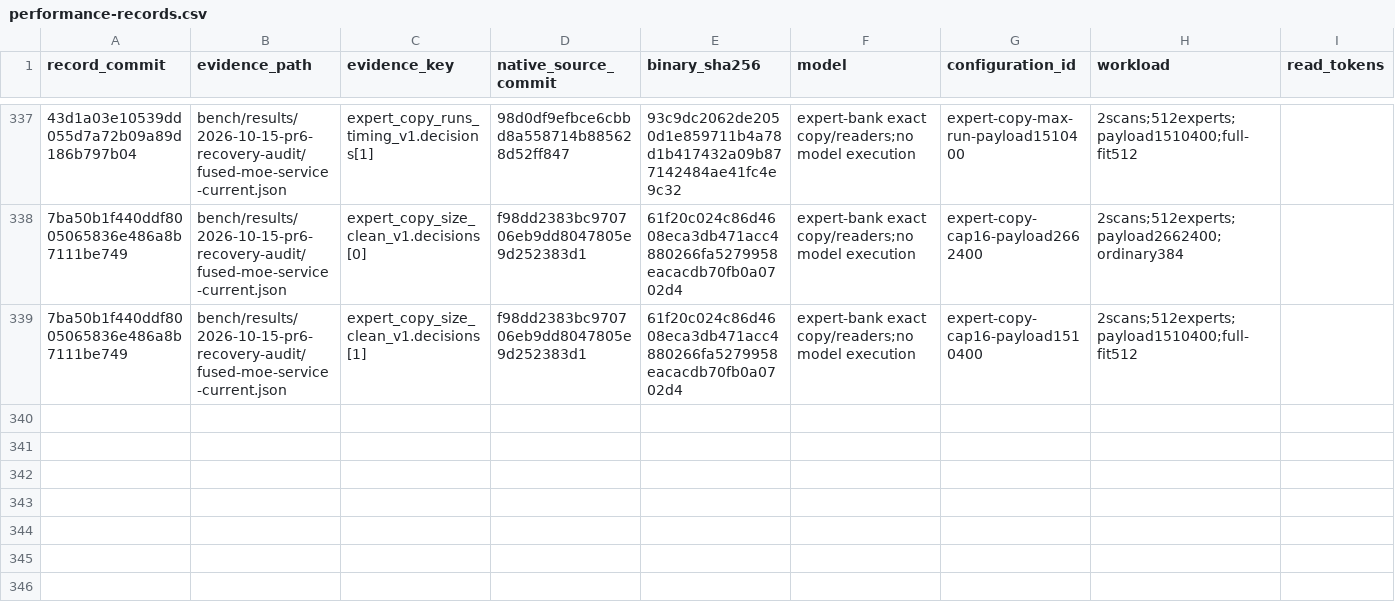
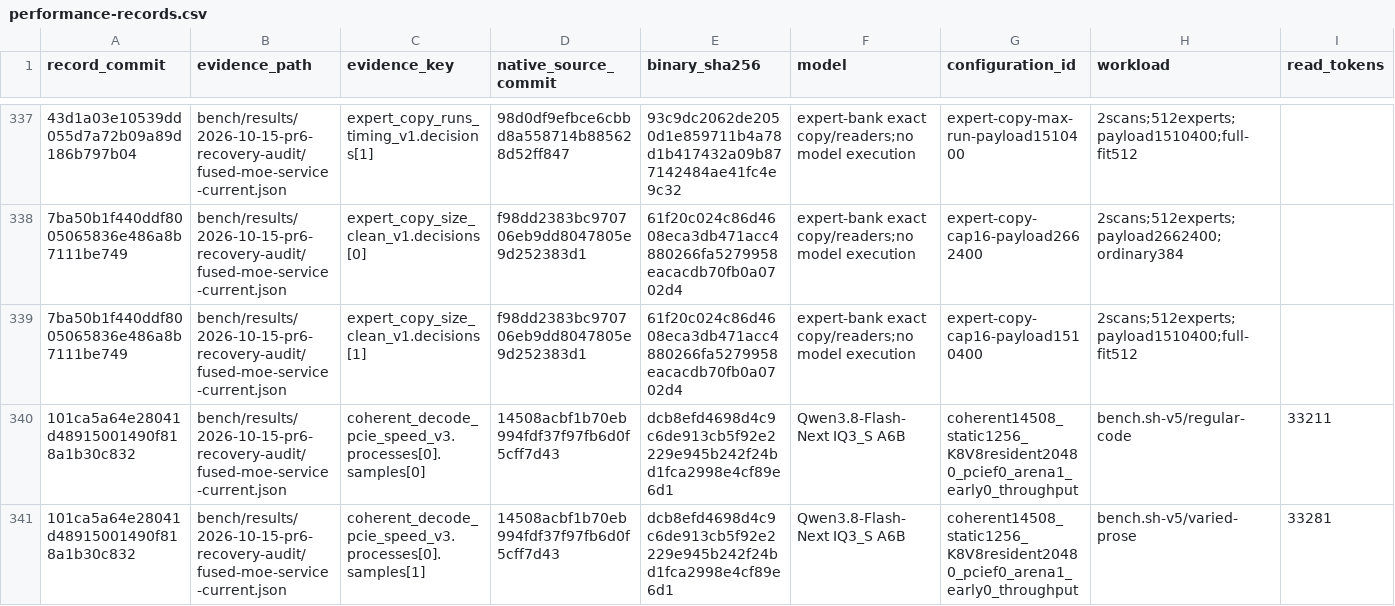
Before and after one commit to yqYo1/Strata, a CSV file: bench/performance-records.csv, drawn as a sheet; only a part is shown, gaps mark what is left out; rows hold the shown columns only; the diff names each change by its address in the sheet, - before the commit and + after, or states it on an @@ line.

Commit message:
docs(bench): index coherent sustained-generation reference samples

```diff
--- a/bench/performance-records.csv
+++ b/bench/performance-records.csv
+row 340: 101ca5a64e28041d48915001490f818a1b30c832 | bench/results/2026-10-15-pr6-recovery-audit/fused-moe-service-current.json | coherent_decode_pcie_speed_v3.processes[0].samples[0] | 14508acbf1b70eb994fdf37f97fb6d0f5cff7d43 | dcb8efd4698d4c9c6de913cb5f92e2229e945b242f24bd1fca2998e4cf89e6d1 | Qwen3.8-Flash-Next IQ3_S A6B | coherent14508_static1256_K8V8resident20480_pcief0_arena1_early0_throughput | bench.sh-v5/regular-code | 33211
+row 341: 101ca5a64e28041d48915001490f818a1b30c832 | bench/results/2026-10-15-pr6-recovery-audit/fused-moe-service-current.json | coherent_decode_pcie_speed_v3.processes[0].samples[1] | 14508acbf1b70eb994fdf37f97fb6d0f5cff7d43 | dcb8efd4698d4c9c6de913cb5f92e2229e945b242f24bd1fca2998e4cf89e6d1 | Qwen3.8-Flash-Next IQ3_S A6B | coherent14508_static1256_K8V8resident20480_pcief0_arena1_early0_throughput | bench.sh-v5/varied-prose | 33281
```
